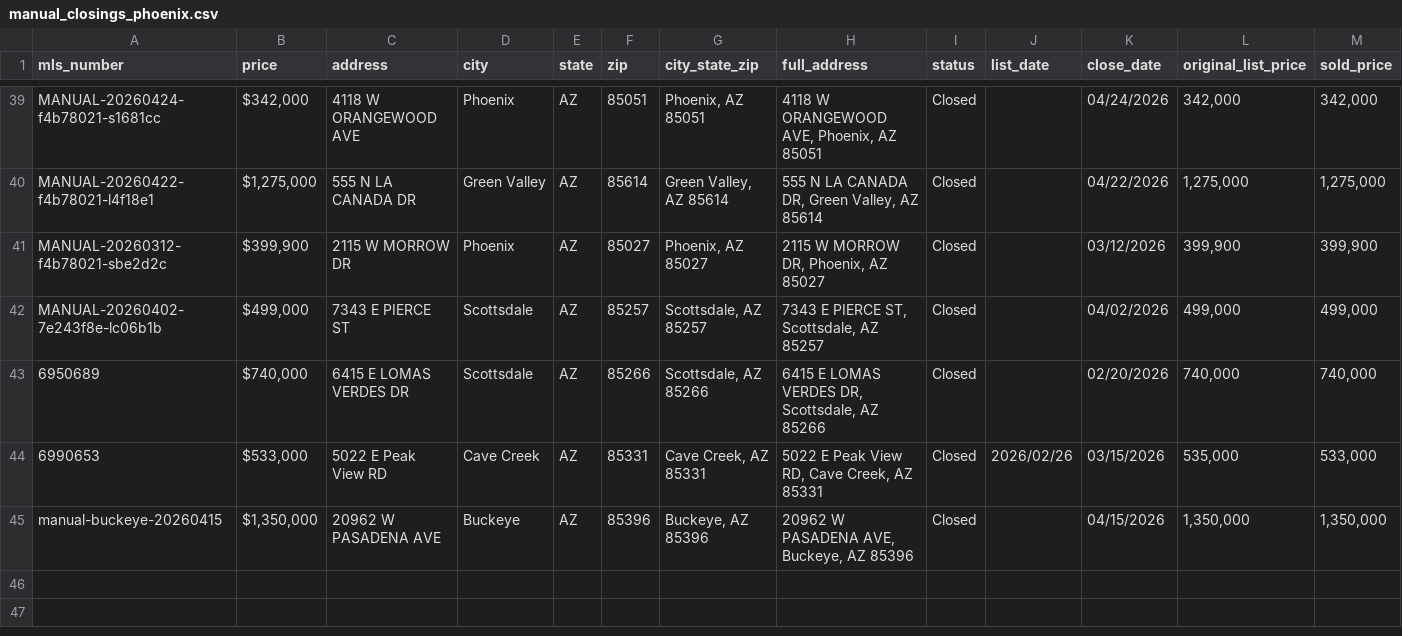
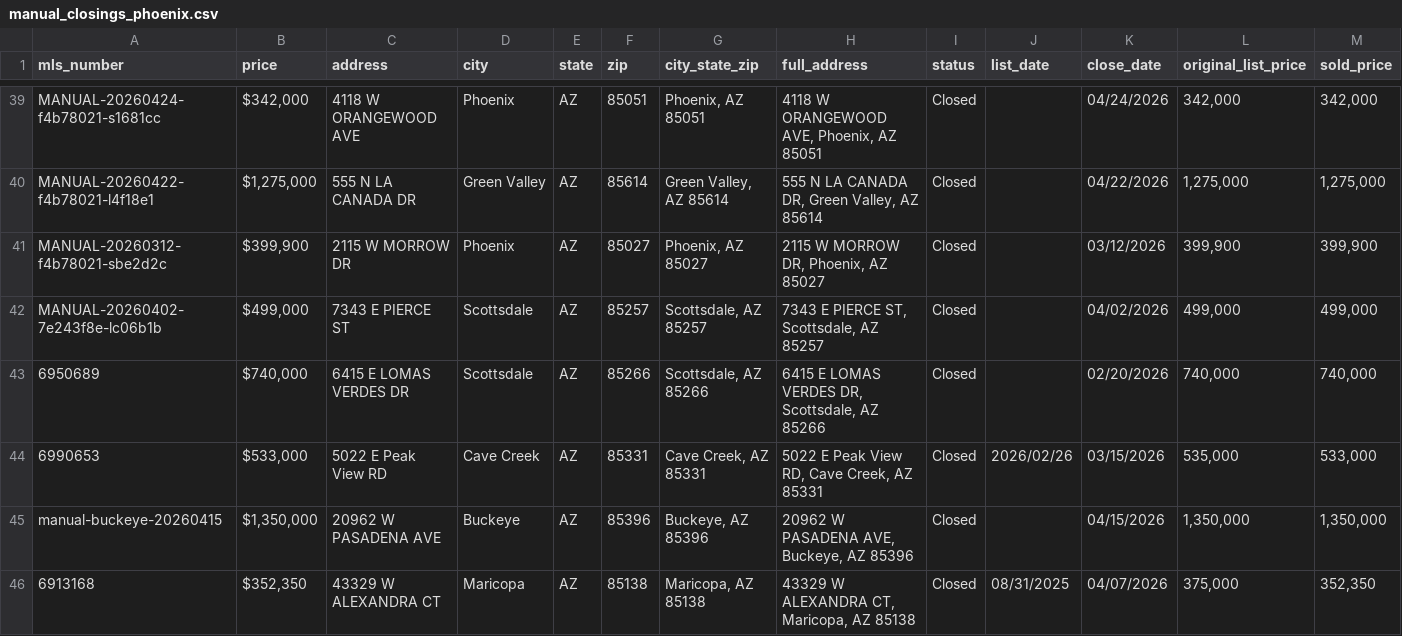
Before and after one commit to jjnielsen82/career-data-store, a CSV file: data/manual/manual_closings_phoenix.csv, drawn as a sheet; only a part is shown, gaps mark what is left out; rows hold the shown columns only; the diff names each change by its address in the sheet, - before the commit and + after, or states it on an @@ line.

Commit message:
Add 43329 W Alexandra Ct closing for Nataly Ramirez (was stuck Active in feed)

```diff
--- a/data/manual/manual_closings_phoenix.csv
+++ b/data/manual/manual_closings_phoenix.csv
+row 46: 6913168 | $352,350 | 43329 W ALEXANDRA CT | Maricopa | AZ | 85138 | Maricopa, AZ 85138 | 43329 W ALEXANDRA CT, Maricopa, AZ 85138 | Closed | 08/31/2025 | 04/07/2026 | 375,000 | 352,350
```
